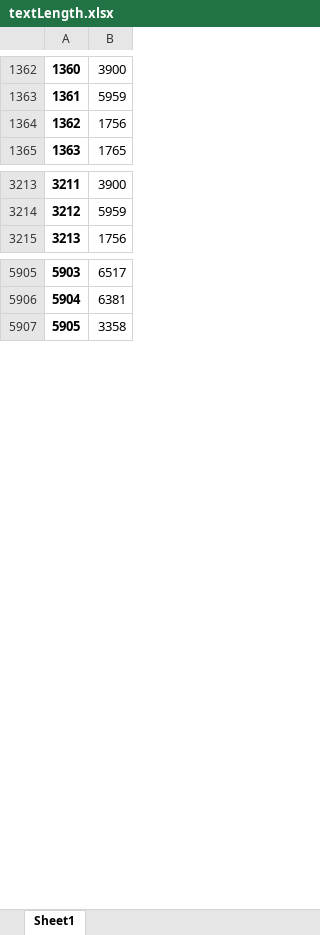
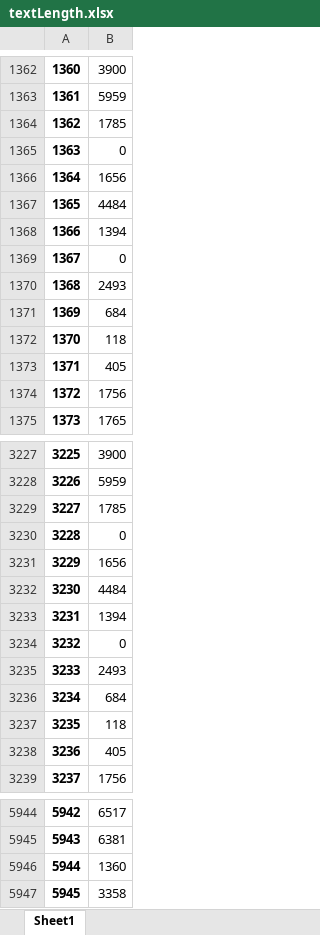
Before and after one commit to mdj1412/Stock_News_Analysis, an Excel workbook: dataset_creation/textLength.xlsx, sheet Sheet1, drawn as a sheet; only a part is shown, gaps mark what is left out; values as stored, in another font and other column widths than the file's, no borders; addresses are those after the commit; the diff covers the shown part only; the diff names each change by its address in the sheet, - before the commit and + after, or states it on an @@ line.

```diff
--- a/dataset_creation/textLength.xlsx (sheet Sheet1)
+++ b/dataset_creation/textLength.xlsx (sheet Sheet1)
+row 1364: 1362 | 1785
+row 1365: 1363 | 0
+row 1366: 1364 | 1656
+row 1367: 1365 | 4484
+row 1368: 1366 | 1394
+row 1369: 1367 | 0
+row 1370: 1368 | 2493
+row 1371: 1369 | 684
+row 1372: 1370 | 118
+row 1373: 1371 | 405
@@ column A renumbered from row 1374 down @@
+row 3229: 3227 | 1785
+row 3230: 3228 | 0
+row 3231: 3229 | 1656
+row 3232: 3230 | 4484
+row 3233: 3231 | 1394
+row 3234: 3232 | 0
+row 3235: 3233 | 2493
+row 3236: 3234 | 684
+row 3237: 3235 | 118
+row 3238: 3236 | 405
+row 5946: 5944 | 1360
```
Also changed, not shown: 21 added rows and 2 edited cells elsewhere in this sheet, dataset_creation/tickers_numAndAvg.xlsx, 16 other files.
